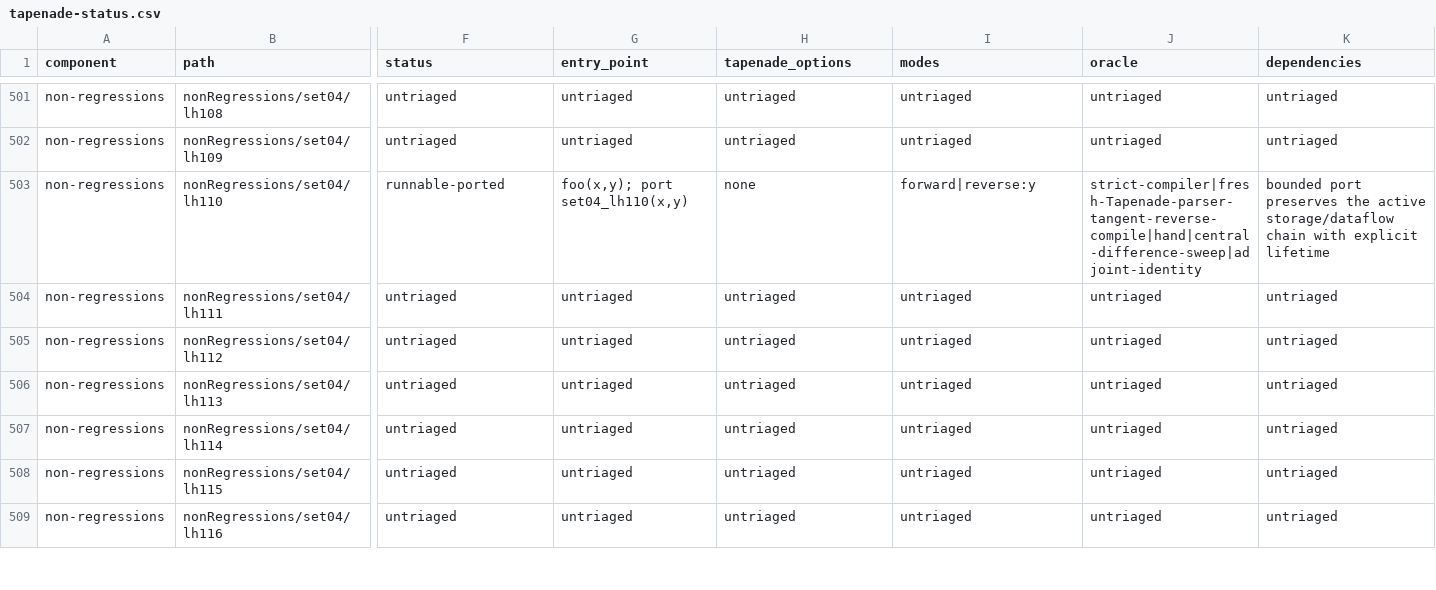
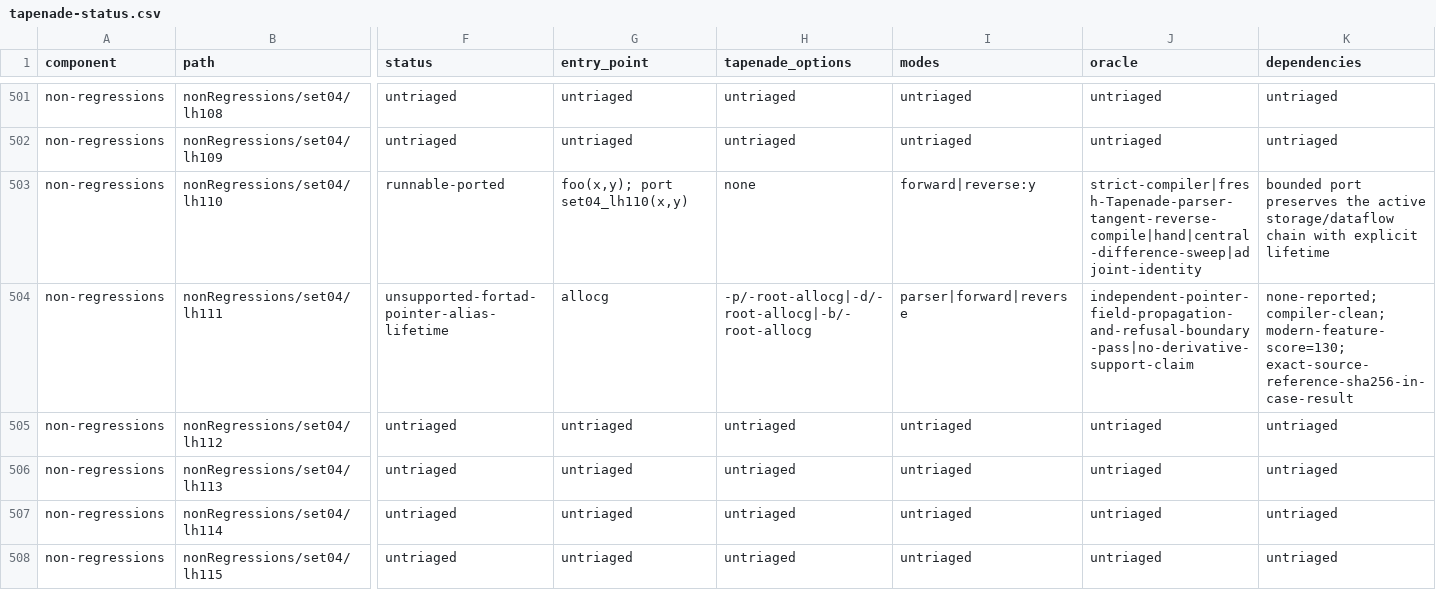
Before and after one commit to lazy-fortran/fortad-bench, a CSV file: docs/corpora/tapenade-status.csv, drawn as a sheet; only a part is shown, gaps mark what is left out; the shorter side is filled out with more unchanged rows; the diff covers the shown part only; the diff names each change by its address in the sheet, - before the commit and + after, or states it on an @@ line.

Commit message:
bench: add next modern Fortran queue shard

```diff
--- a/docs/corpora/tapenade-status.csv
+++ b/docs/corpora/tapenade-status.csv
-F504 (status): untriaged
+F504 (status): unsupported-fortad-pointer-alias-lifetime
-G504 (entry_point): untriaged
+G504 (entry_point): allocg
-H504 (tapenade_options): untriaged
+H504 (tapenade_options): -p/-root-allocg|-d/-root-allocg|-b/-root-allocg
-I504 (modes): untriaged
+I504 (modes): parser|forward|reverse
-J504 (oracle): untriaged
+J504 (oracle): independent-pointer-field-propagation-and-refusal-boundary-pass|no-derivative-support-claim
-K504 (dependencies): untriaged
+K504 (dependencies): none-reported; compiler-clean; modern-feature-score=130; exact-source-reference-sha256-in-case-result
```
Also changed, not shown: 26 edited cells elsewhere in this file, 12 other files.
